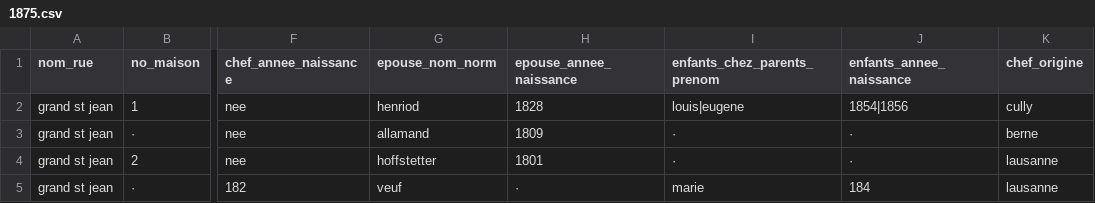
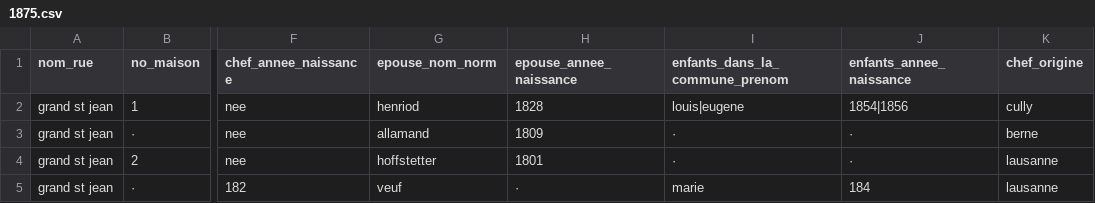
Before and after one commit to QuicheLorraine3600/LausanneTimeMachine, a CSV file: recensements/1875.csv, drawn as a sheet; only a part is shown, gaps mark what is left out; the diff names each change by its address in the sheet, - before the commit and + after, or states it on an @@ line.

```diff
--- a/recensements/1875.csv
+++ b/recensements/1875.csv
-I1: enfants_chez_parents_prenom
+I1: enfants_dans_la_commune_prenom
```
Also changed, not shown: 4 other files.
